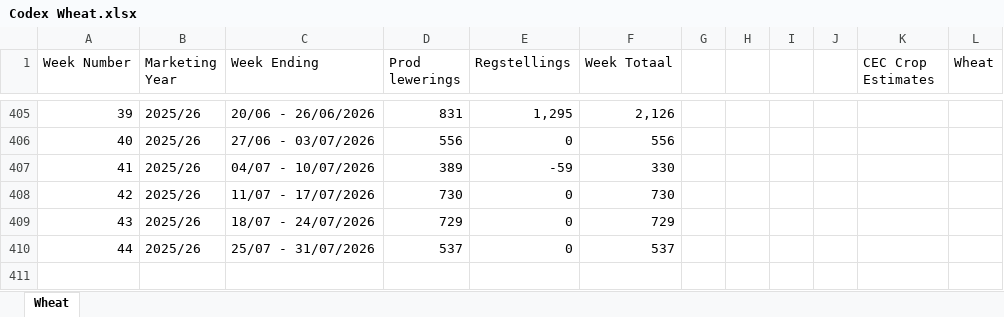
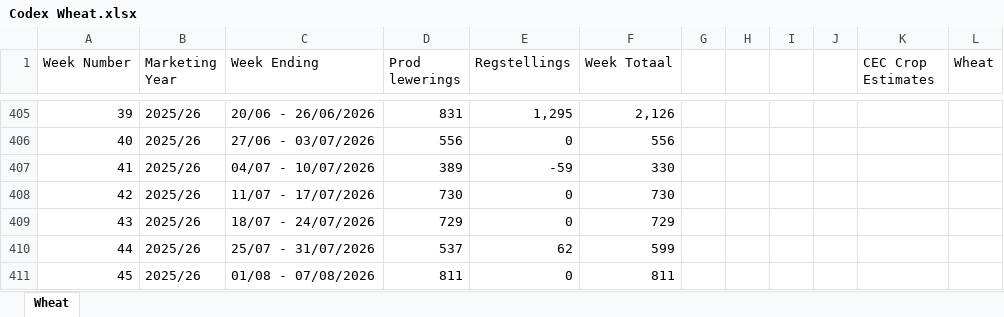
Before and after one commit to GrainDataIntelligence/grain-data-intelligence, an Excel workbook: Codex Wheat.xlsx, sheet Wheat, drawn as a sheet; only a part is shown, gaps mark what is left out; values as stored, in another font and other column widths than the file's, no borders; the diff names each change by its address in the sheet, - before the commit and + after, or states it on an @@ line.

```diff
--- a/Codex Wheat.xlsx (sheet Wheat)
+++ b/Codex Wheat.xlsx (sheet Wheat)
-E410 (Regstellings): 0
+E410 (Regstellings): 62
-F410 (Week Totaal): 537
+F410 (Week Totaal): 599
+row 411: 45 | 2025/26 | 01/08 - 07/08/2026 | 811 | 0 | 811
```
Also changed, not shown: Clean_deliveries_format_maize.xlsx, Codex Oilseeds.xlsx, 10 other files.
